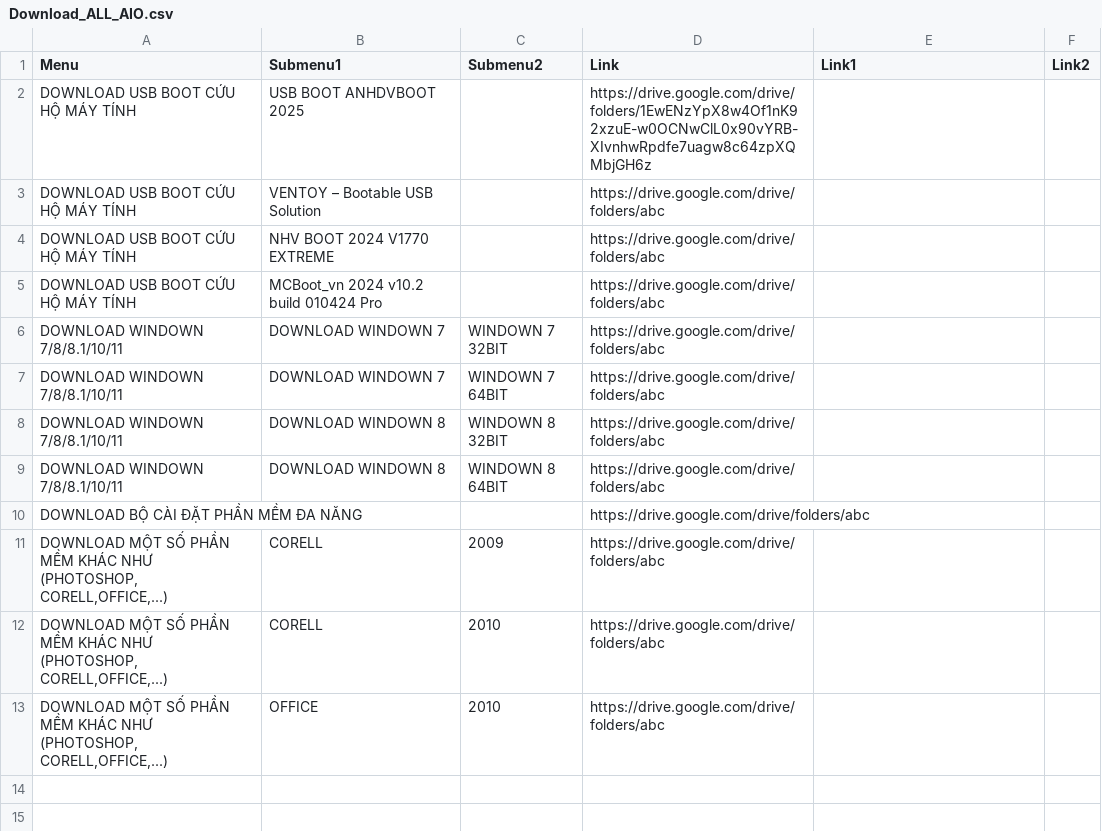
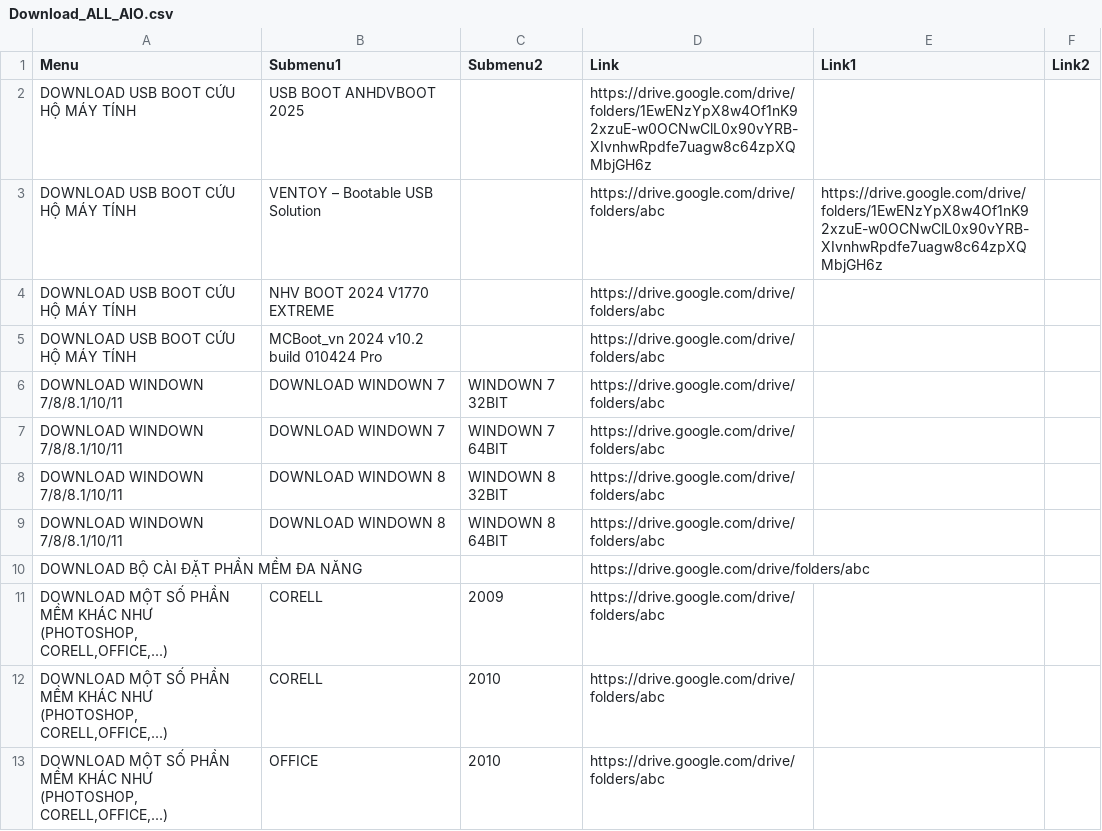
Before and after one commit to RioMMO/File-Download, a CSV file: Download_ALL_AIO.csv, drawn as a sheet.

Commit message:
Update Download_ALL_AIO.csv

```diff
--- a/Download_ALL_AIO.csv
+++ b/Download_ALL_AIO.csv
@@ -2,3 +2,3 @@ Menu,Submenu1,Submenu2,Link,Link1,Link2
 DOWNLOAD USB BOOT CỨU HỘ MÁY TÍNH,USB BOOT ANHDVBOOT 2025,,https://drive.google.com/drive/folders/1EwENzYpX8w4Of1nK92xzuE-w0OCNwClL0x90vYRB-XIvnhwRpdfe7uagw8c64zpXQMbjGH6z,,
-DOWNLOAD USB BOOT CỨU HỘ MÁY TÍNH,VENTOY – Bootable USB Solution,,https://drive.google.com/drive/folders/abc,,
+DOWNLOAD USB BOOT CỨU HỘ MÁY TÍNH,VENTOY – Bootable USB Solution,,https://drive.google.com/drive/folders/abc,https://drive.google.com/drive/folders/1EwENzYpX8w4Of1nK92xzuE-w0OCNwClL0x90vYRB-XIvnhwRpdfe7uagw8c64zpXQMbjGH6z,
 DOWNLOAD USB BOOT CỨU HỘ MÁY TÍNH,NHV BOOT 2024 V1770 EXTREME,,https://drive.google.com/drive/folders/abc,,
```
